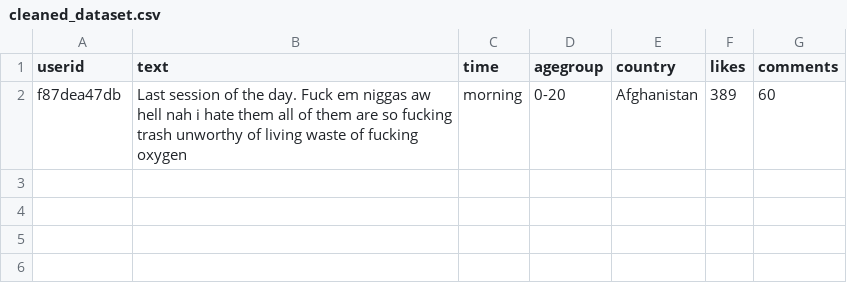
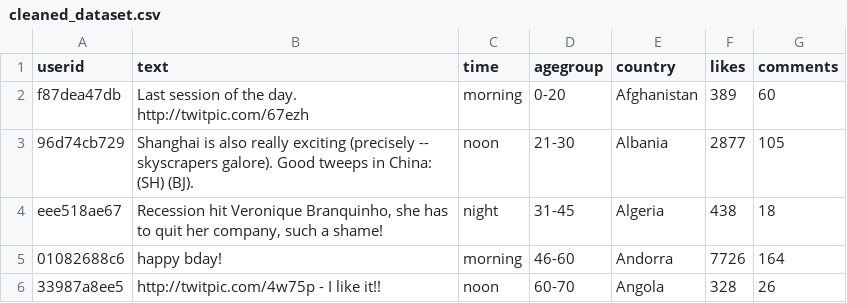
Before and after one commit to Anurag9000/Text-and-Emotion-Analysis-Tool-with-Visualization, a CSV file: cleaned_dataset.csv, drawn as a sheet.

```diff
--- a/cleaned_dataset.csv
+++ b/cleaned_dataset.csv
@@ -1,2 +1,6 @@
 userid,text,time,agegroup,country,likes,comments
-f87dea47db,Last session of the day. Fuck em niggas aw hell nah i hate them all of them are so fucking trash unworthy of living waste of fucking oxygen,morning,0-20,Afghanistan,389,60
+f87dea47db,Last session of the day.  http://twitpic.com/67ezh,morning,0-20,Afghanistan,389,60
+96d74cb729, Shanghai is also really exciting (precisely -- skyscrapers galore). Good tweeps in China:  (SH)  (BJ).,noon,21-30,Albania,2877,105
+eee518ae67,"Recession hit Veronique Branquinho, she has to quit her company, such a shame!",night,31-45,Algeria,438,18
+01082688c6, happy bday!,morning,46-60,Andorra,7726,164
+33987a8ee5, http://twitpic.com/4w75p - I like it!!,noon,60-70,Angola,328,26
```
Also changed, not shown: sentiment_dataset.csv, 7 other files.
